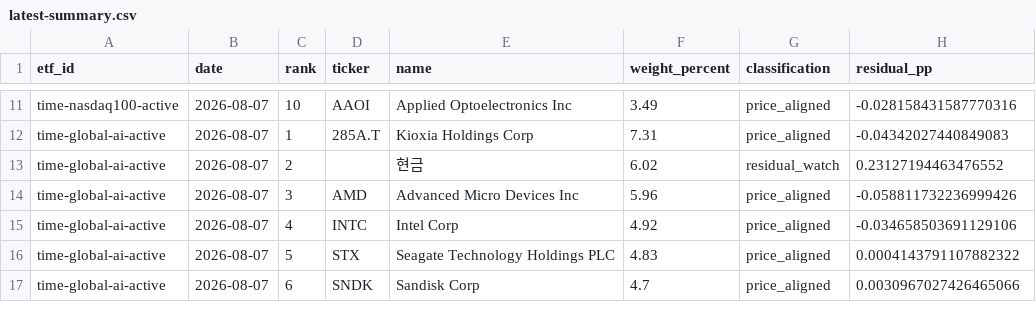
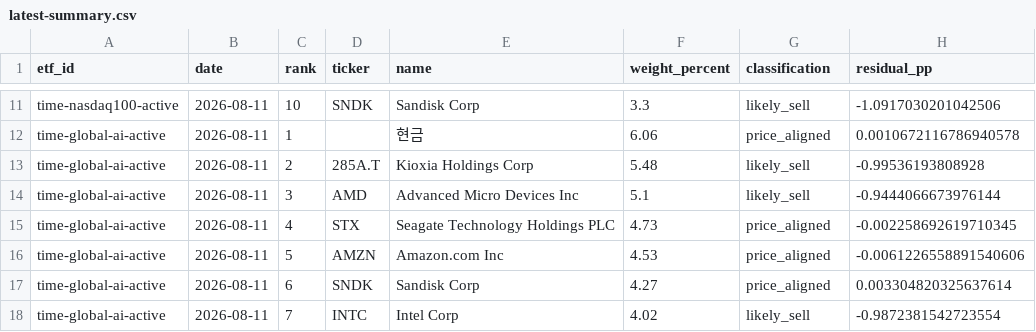
Before and after one commit to SonChangGi/etf-tracking, a CSV file: data/latest-summary.csv, drawn as a sheet; only a part is shown, gaps mark what is left out; the diff covers the shown part only; the diff names each change by its address in the sheet, - before the commit and + after, or states it on an @@ line.

```diff
--- a/data/latest-summary.csv
+++ b/data/latest-summary.csv
-B11:B17 (date): 2026-08-07
+B11:B17 (date): 2026-08-11
-D11 (ticker): AAOI
+D11 (ticker): SNDK
-E11 (name): Applied Optoelectronics Inc
+E11 (name): Sandisk Corp
-F11 (weight_percent): 3.49
+F11 (weight_percent): 3.3
-G11 (classification): price_aligned
+G11 (classification): likely_sell
-H11 (residual_pp): -0.028158431587770316
+H11 (residual_pp): -1.0917030201042506
-D12 (ticker): 285A.T
+D12 (ticker): (empty)
-E12 (name): Kioxia Holdings Corp
+E12 (name): 현금
-F12 (weight_percent): 7.31
+F12 (weight_percent): 6.06
-H12 (residual_pp): -0.04342027440849083
+H12 (residual_pp): 0.0010672116786940578
-D13 (ticker): (empty)
+D13 (ticker): 285A.T
-E13 (name): 현금
+E13 (name): Kioxia Holdings Corp
-F13 (weight_percent): 6.02
+F13 (weight_percent): 5.48
-G13 (classification): residual_watch
+G13 (classification): likely_sell
-H13 (residual_pp): 0.23127194463476552
+H13 (residual_pp): -0.99536193808928
-F14 (weight_percent): 5.96
+F14 (weight_percent): 5.1
-G14 (classification): price_aligned
+G14 (classification): likely_sell
-H14 (residual_pp): -0.058811732236999426
+H14 (residual_pp): -0.9444066673976144
-D15 (ticker): INTC
+D15 (ticker): STX
-E15 (name): Intel Corp
+E15 (name): Seagate Technology Holdings PLC
-F15 (weight_percent): 4.92
+F15 (weight_percent): 4.73
-H15 (residual_pp): -0.034658503691129106
+H15 (residual_pp): -0.002258692619710345
-D16 (ticker): STX
+D16 (ticker): AMZN
-E16 (name): Seagate Technology Holdings PLC
+E16 (name): Amazon.com Inc
-F16 (weight_percent): 4.83
+F16 (weight_percent): 4.53
-H16 (residual_pp): 0.0004143791107882322
+H16 (residual_pp): -0.0061226558891540606
-F17 (weight_percent): 4.7
+F17 (weight_percent): 4.27
-H17 (residual_pp): 0.0030967027426465066
+H17 (residual_pp): 0.003304820325637614
+row 18: time-global-ai-active | 2026-08-11 | 7 | INTC | Intel Corp | 4.02 | likely_sell | -0.9872381542723554
```
Also changed, not shown: 3 added rows, 4 removed rows and 79 edited cells elsewhere in this file, 9 other files.
